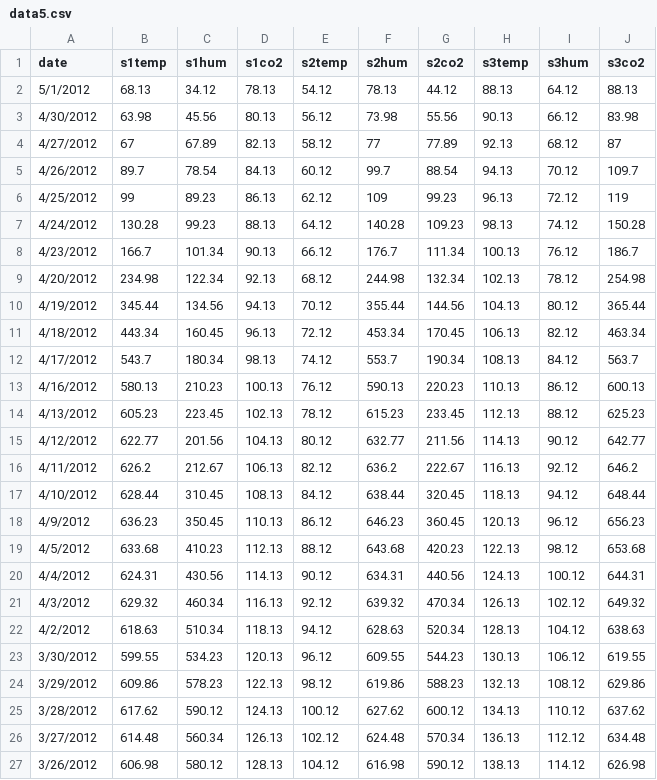
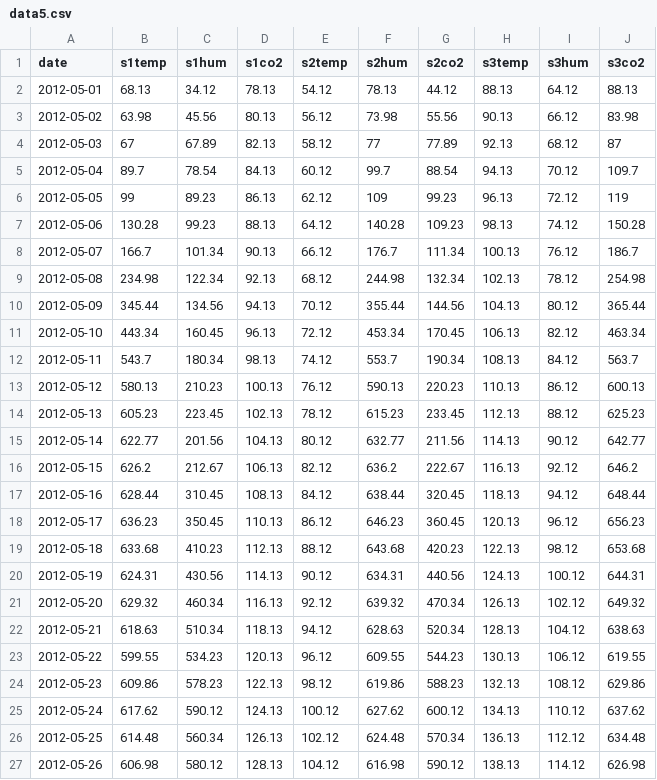
Before and after one commit to shivani-1521/ML-kdd99, a CSV file: data5.csv, drawn as a sheet.

Commit message:
Update data5.csv

```diff
--- a/data5.csv
+++ b/data5.csv
@@ -1,27 +1,27 @@
 date,s1temp,s1hum,s1co2,s2temp,s2hum,s2co2,s3temp,s3hum,s3co2
-5/1/2012,68.13,34.12,78.13,54.12,78.13,44.12,88.13,64.12,88.13
-4/30/2012,63.98,45.56,80.13,56.12,73.98,55.56,90.13,66.12,83.98
-4/27/2012,67,67.89,82.13,58.12,77,77.89,92.13,68.12,87
-4/26/2012,89.7,78.54,84.13,60.12,99.7,88.54,94.13,70.12,109.7
-4/25/2012,99,89.23,86.13,62.12,109,99.23,96.13,72.12,119
-4/24/2012,130.28,99.23,88.13,64.12,140.28,109.23,98.13,74.12,150.28
-4/23/2012,166.7,101.34,90.13,66.12,176.7,111.34,100.13,76.12,186.7
-4/20/2012,234.98,122.34,92.13,68.12,244.98,132.34,102.13,78.12,254.98
-4/19/2012,345.44,134.56,94.13,70.12,355.44,144.56,104.13,80.12,365.44
-4/18/2012,443.34,160.45,96.13,72.12,453.34,170.45,106.13,82.12,463.34
-4/17/2012,543.7,180.34,98.13,74.12,553.7,190.34,108.13,84.12,563.7
-4/16/2012,580.13,210.23,100.13,76.12,590.13,220.23,110.13,86.12,600.13
-4/13/2012,605.23,223.45,102.13,78.12,615.23,233.45,112.13,88.12,625.23
-4/12/2012,622.77,201.56,104.13,80.12,632.77,211.56,114.13,90.12,642.77
-4/11/2012,626.2,212.67,106.13,82.12,636.2,222.67,116.13,92.12,646.2
-4/10/2012,628.44,310.45,108.13,84.12,638.44,320.45,118.13,94.12,648.44
-4/9/2012,636.23,350.45,110.13,86.12,646.23,360.45,120.13,96.12,656.23
-4/5/2012,633.68,410.23,112.13,88.12,643.68,420.23,122.13,98.12,653.68
-4/4/2012,624.31,430.56,114.13,90.12,634.31,440.56,124.13,100.12,644.31
-4/3/2012,629.32,460.34,116.13,92.12,639.32,470.34,126.13,102.12,649.32
-4/2/2012,618.63,510.34,118.13,94.12,628.63,520.34,128.13,104.12,638.63
-3/30/2012,599.55,534.23,120.13,96.12,609.55,544.23,130.13,106.12,619.55
-3/29/2012,609.86,578.23,122.13,98.12,619.86,588.23,132.13,108.12,629.86
-3/28/2012,617.62,590.12,124.13,100.12,627.62,600.12,134.13,110.12,637.62
-3/27/2012,614.48,560.34,126.13,102.12,624.48,570.34,136.13,112.12,634.48
-3/26/2012,606.98,580.12,128.13,104.12,616.98,590.12,138.13,114.12,626.98
+2012-05-01,68.13,34.12,78.13,54.12,78.13,44.12,88.13,64.12,88.13
+2012-05-02,63.98,45.56,80.13,56.12,73.98,55.56,90.13,66.12,83.98
+2012-05-03,67,67.89,82.13,58.12,77,77.89,92.13,68.12,87
+2012-05-04,89.7,78.54,84.13,60.12,99.7,88.54,94.13,70.12,109.7
+2012-05-05,99,89.23,86.13,62.12,109,99.23,96.13,72.12,119
+2012-05-06,130.28,99.23,88.13,64.12,140.28,109.23,98.13,74.12,150.28
+2012-05-07,166.7,101.34,90.13,66.12,176.7,111.34,100.13,76.12,186.7
+2012-05-08,234.98,122.34,92.13,68.12,244.98,132.34,102.13,78.12,254.98
+2012-05-09,345.44,134.56,94.13,70.12,355.44,144.56,104.13,80.12,365.44
+2012-05-10,443.34,160.45,96.13,72.12,453.34,170.45,106.13,82.12,463.34
+2012-05-11,543.7,180.34,98.13,74.12,553.7,190.34,108.13,84.12,563.7
+2012-05-12,580.13,210.23,100.13,76.12,590.13,220.23,110.13,86.12,600.13
+2012-05-13,605.23,223.45,102.13,78.12,615.23,233.45,112.13,88.12,625.23
+2012-05-14,622.77,201.56,104.13,80.12,632.77,211.56,114.13,90.12,642.77
+2012-05-15,626.2,212.67,106.13,82.12,636.2,222.67,116.13,92.12,646.2
+2012-05-16,628.44,310.45,108.13,84.12,638.44,320.45,118.13,94.12,648.44
+2012-05-17,636.23,350.45,110.13,86.12,646.23,360.45,120.13,96.12,656.23
+2012-05-18,633.68,410.23,112.13,88.12,643.68,420.23,122.13,98.12,653.68
+2012-05-19,624.31,430.56,114.13,90.12,634.31,440.56,124.13,100.12,644.31
+2012-05-20,629.32,460.34,116.13,92.12,639.32,470.34,126.13,102.12,649.32
+2012-05-21,618.63,510.34,118.13,94.12,628.63,520.34,128.13,104.12,638.63
+2012-05-22,599.55,534.23,120.13,96.12,609.55,544.23,130.13,106.12,619.55
+2012-05-23,609.86,578.23,122.13,98.12,619.86,588.23,132.13,108.12,629.86
+2012-05-24,617.62,590.12,124.13,100.12,627.62,600.12,134.13,110.12,637.62
+2012-05-25,614.48,560.34,126.13,102.12,624.48,570.34,136.13,112.12,634.48
+2012-05-26,606.98,580.12,128.13,104.12,616.98,590.12,138.13,114.12,626.98
```
